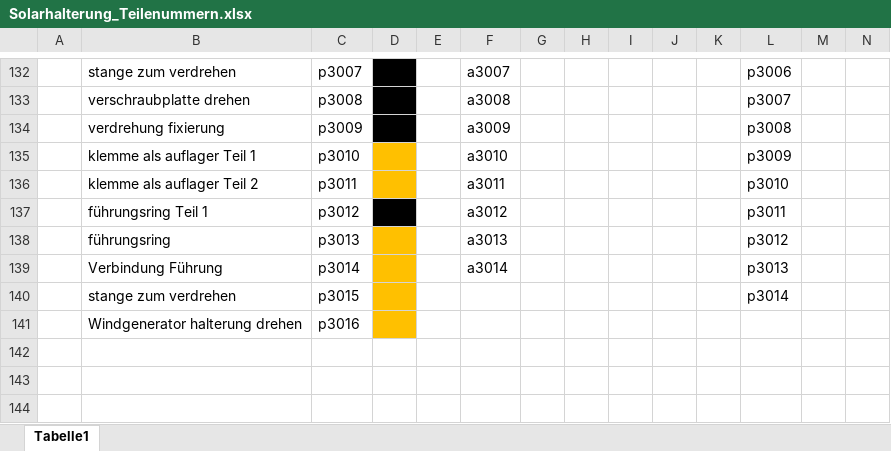
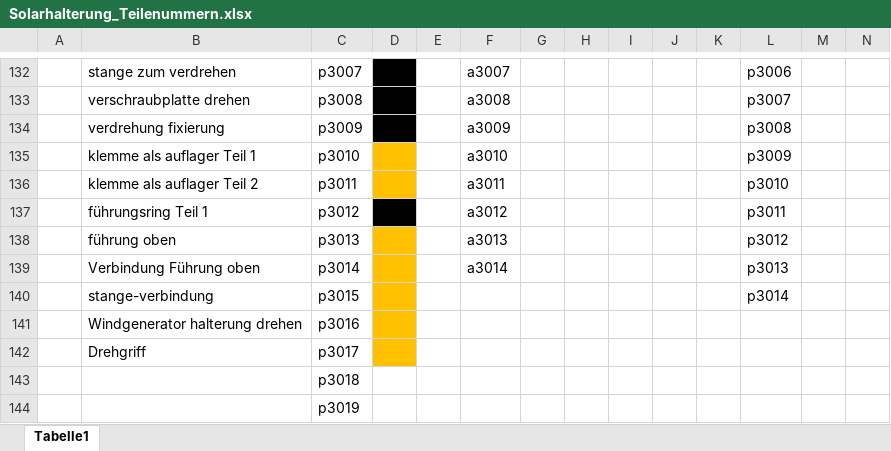
Before and after one commit to SchauerA/Maturaprojekt, an Excel workbook: Endgültiges/Solarhalterung_Teilenummern.xlsx, sheet Tabelle1, drawn as a sheet; only a part is shown, gaps mark what is left out; values as stored, in another font and other column widths than the file's, no borders; the diff names each change by its address in the sheet, - before the commit and + after, or states it on an @@ line.

```diff
--- a/Endgültiges/Solarhalterung_Teilenummern.xlsx (sheet Tabelle1)
+++ b/Endgültiges/Solarhalterung_Teilenummern.xlsx (sheet Tabelle1)
-B138: führungsring
+B138: führung oben
-B139: Verbindung Führung
+B139: Verbindung Führung oben
-B140: stange zum verdrehen
+B140: stange-verbindung
+row 142:  | Drehgriff | p3017
+row 143:  |  | p3018
+row 144:  |  | p3019
```
Also changed, not shown: 25 other files.
